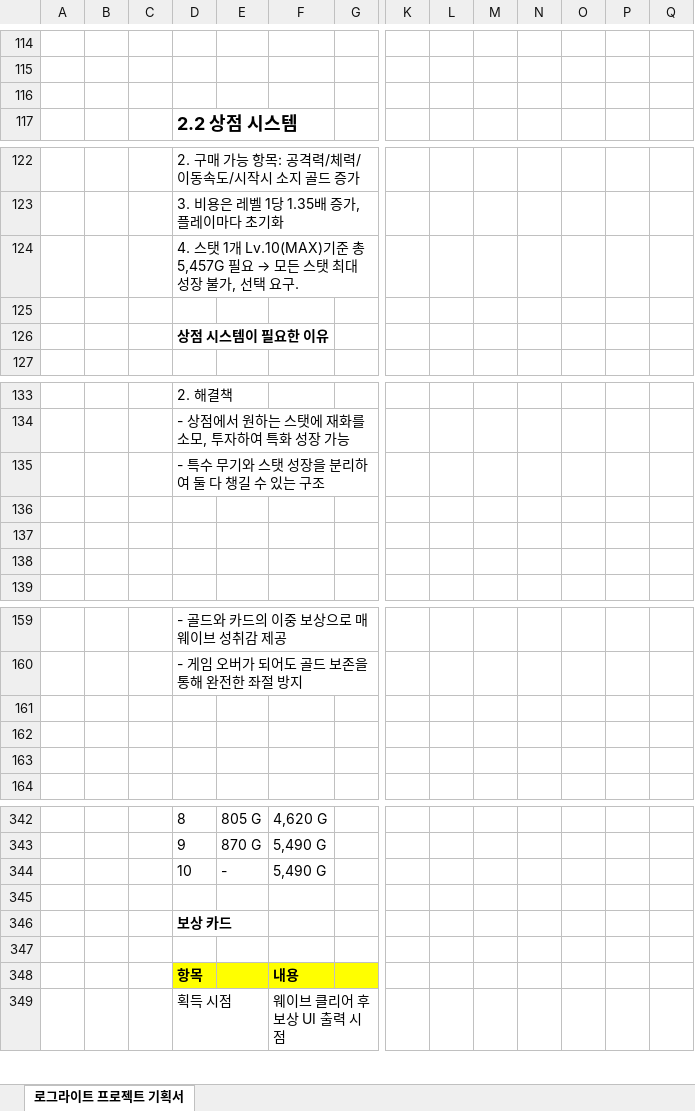
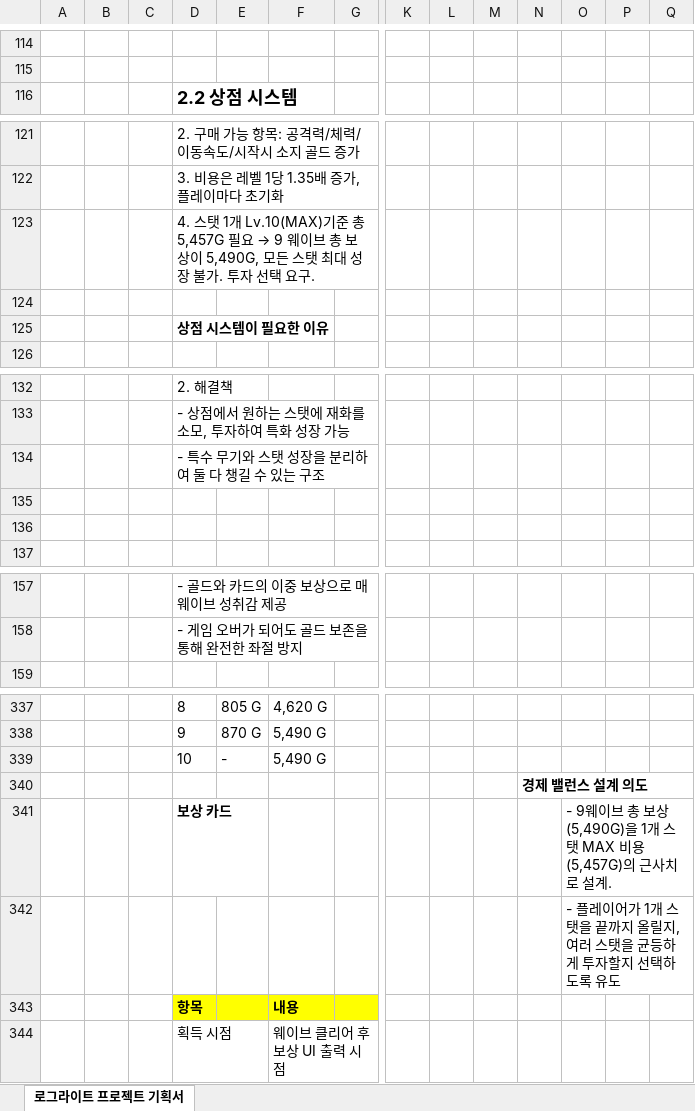
Before and after one commit to jparkcfe/Portfolio, an Excel workbook: assets/docs/UndeadSurvivor_기획서_박진.xlsx, sheet 로그라이트 프로젝트 기획서, drawn as a sheet; only a part is shown, gaps mark what is left out; values as stored, in another font and other column widths than the file's, no borders; charts and pictures not drawn; removed rows and columns are numbered as before the commit, all else as after; rows hold the shown columns only; the diff names each change by its address in the sheet, - before the commit and + after, or states it on an @@ line.

```diff
--- a/assets/docs/UndeadSurvivor_기획서_박진.xlsx (sheet 로그라이트 프로젝트 기획서)
+++ b/assets/docs/UndeadSurvivor_기획서_박진.xlsx (sheet 로그라이트 프로젝트 기획서)
-row 116: (empty)
@@ D123: …필요 → 모든 스탯 최대 성장 불가, 선택 요… → …필요 → 9 웨이브 총 보상이 5,490G, 모든 스탯 최대 성장 불가. 투자 선택 요… @@
-row 136: (empty)
-row 161: (empty)
-row 162: (empty)
-row 163: (empty)
-N340: (empty)
+N340: 경제 밸런스 설계 의도
-O341: (empty)
+O341: - 9웨이브 총 보상(5,490G)을 1개 스탯 MAX 비용(5,457G)의 근사치로 설계.
-O342: (empty)
+O342: - 플레이어가 1개 스탯을 끝까지 올릴지, 여러 스탯을 균등하게 투자할지 선택하도록 유도
```
Also changed, not shown: charts or pictures, 1 other file.
